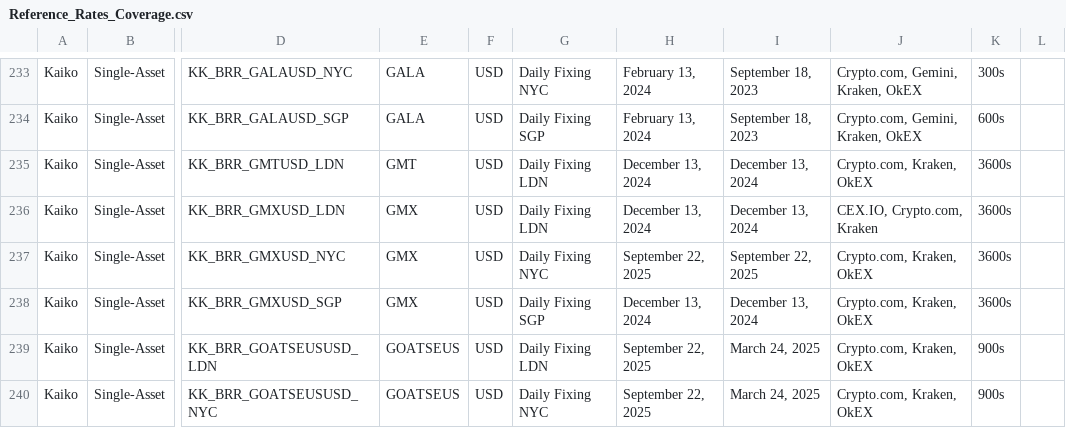
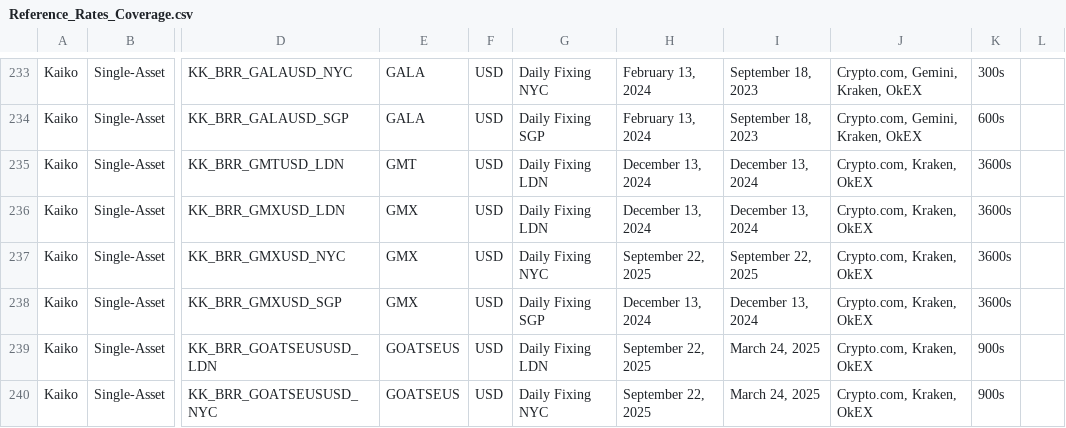
Before and after one commit to rdavill/kaiko_indices_coverage, a CSV file: Reference_Rates_Coverage.csv, drawn as a sheet; only a part is shown, gaps mark what is left out; the diff names each change by its address in the sheet, - before the commit and + after, or states it on an @@ line.

```diff
--- a/Reference_Rates_Coverage.csv
+++ b/Reference_Rates_Coverage.csv
-J236: CEX.IO, Crypto.com, Kraken
+J236: Crypto.com, Kraken, OkEX
```
